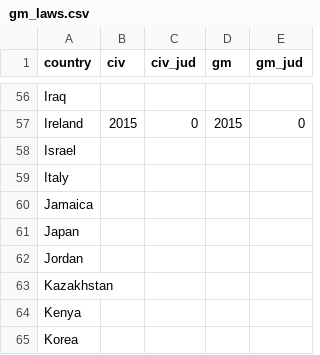
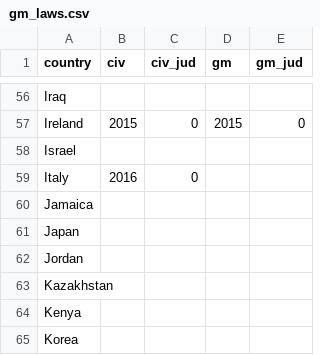
Before and after one commit to fsolt/DCPO, a CSV file: data-raw/gm_laws.csv, drawn as a sheet; only a part is shown, gaps mark what is left out.

Commit message:
update Italy (civil unions 6/2016)

```diff
--- a/data-raw/gm_laws.csv
+++ b/data-raw/gm_laws.csv
@@ -58,3 +58,3 @@ Ireland,2015,0,2015,0
 Israel,,,,
-Italy,,,,
+Italy,2016,0,,
 Jamaica,,,,
```
